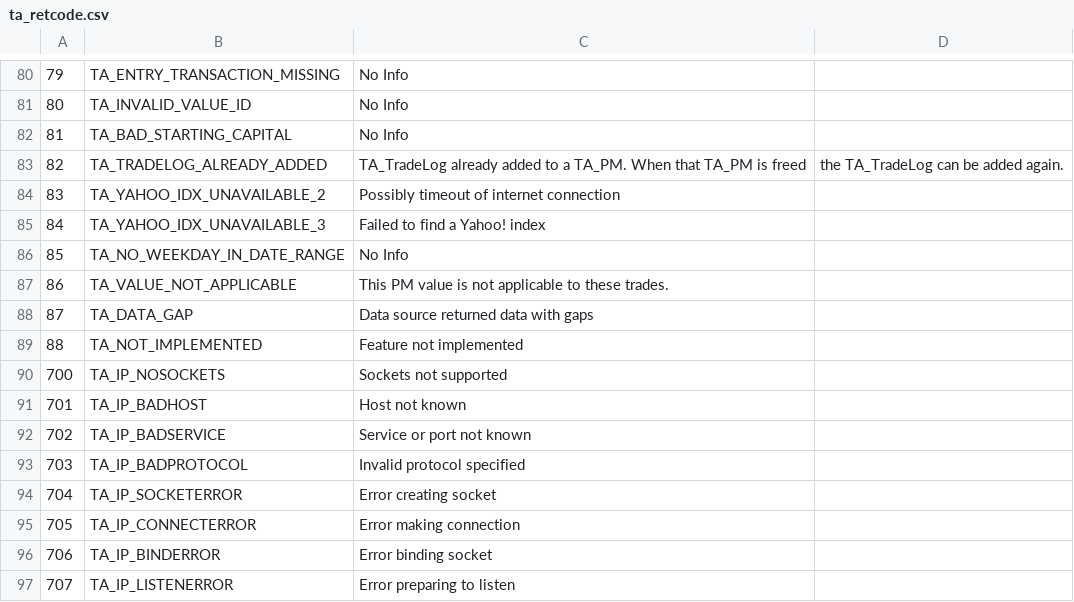
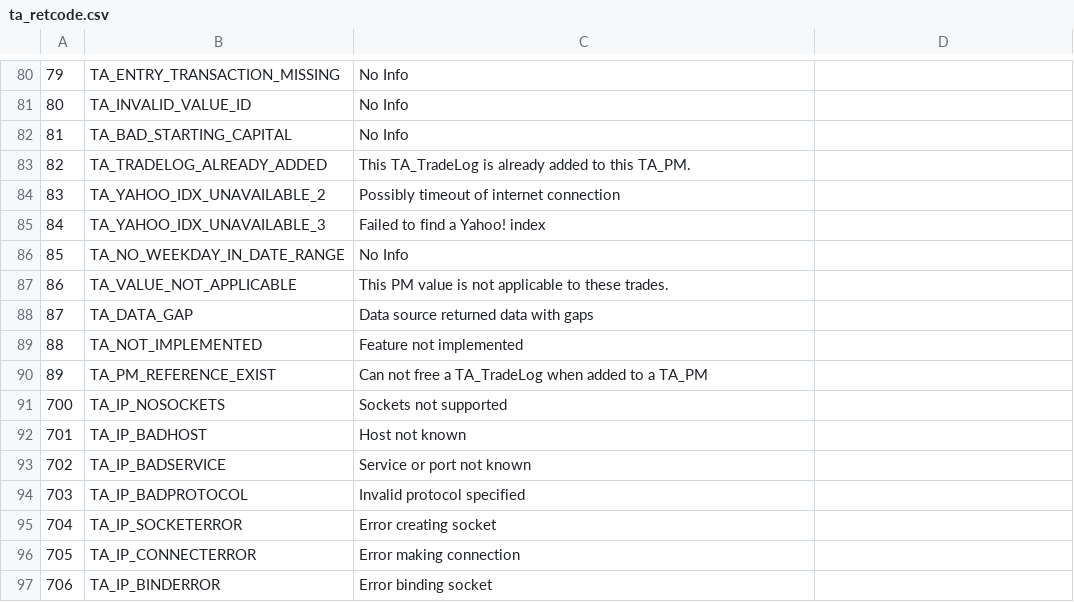
Before and after one commit to trufanov-nok/ta-lib-rt, a CSV file: ta-lib/c/src/ta_common/ta_retcode.csv, drawn as a sheet; only a part is shown, gaps mark what is left out; the shorter side is filled out with more unchanged rows.

```diff
--- a/ta-lib/c/src/ta_common/ta_retcode.csv
+++ b/ta-lib/c/src/ta_common/ta_retcode.csv
@@ -82,3 +82,3 @@
 81,TA_BAD_STARTING_CAPITAL,No Info
-82,TA_TRADELOG_ALREADY_ADDED,TA_TradeLog already added to a TA_PM. When that TA_PM is freed, the TA_TradeLog can be added again.
+82,TA_TRADELOG_ALREADY_ADDED,This TA_TradeLog is already added to this TA_PM.
 83,TA_YAHOO_IDX_UNAVAILABLE_2,Possibly timeout of internet connection
@@ -89,2 +89,3 @@
 88,TA_NOT_IMPLEMENTED,Feature not implemented
+89,TA_PM_REFERENCE_EXIST,Can not free a TA_TradeLog when added to a TA_PM
 700,TA_IP_NOSOCKETS,Sockets not supported
```
Also changed, not shown: 27 other files.
